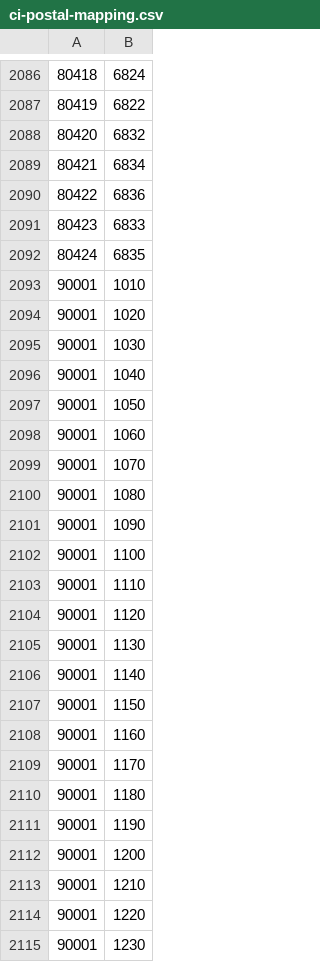
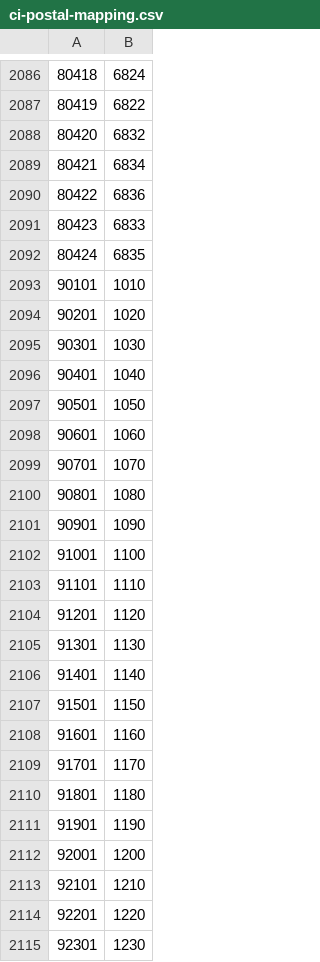
Before and after one commit to AustrianDataLAB/BeMeal, a CSV file: backend/src/main/resources/ci-postal-mapping.csv, drawn as a sheet; only a part is shown, gaps mark what is left out.

Commit message:
#85, Use mappings as resource

```diff
--- a/backend/src/main/resources/ci-postal-mapping.csv
+++ b/backend/src/main/resources/ci-postal-mapping.csv
@@ -2092,24 +2092,24 @@
 80424,6835
-90001,1010
-90001,1020
-90001,1030
-90001,1040
-90001,1050
-90001,1060
-90001,1070
-90001,1080
-90001,1090
-90001,1100
-90001,1110
-90001,1120
-90001,1130
-90001,1140
-90001,1150
-90001,1160
-90001,1170
-90001,1180
-90001,1190
-90001,1200
-90001,1210
-90001,1220
-90001,1230
+90101,1010
+90201,1020
+90301,1030
+90401,1040
+90501,1050
+90601,1060
+90701,1070
+90801,1080
+90901,1090
+91001,1100
+91101,1110
+91201,1120
+91301,1130
+91401,1140
+91501,1150
+91601,1160
+91701,1170
+91801,1180
+91901,1190
+92001,1200
+92101,1210
+92201,1220
+92301,1230
```
Also changed, not shown: 1 other file.
